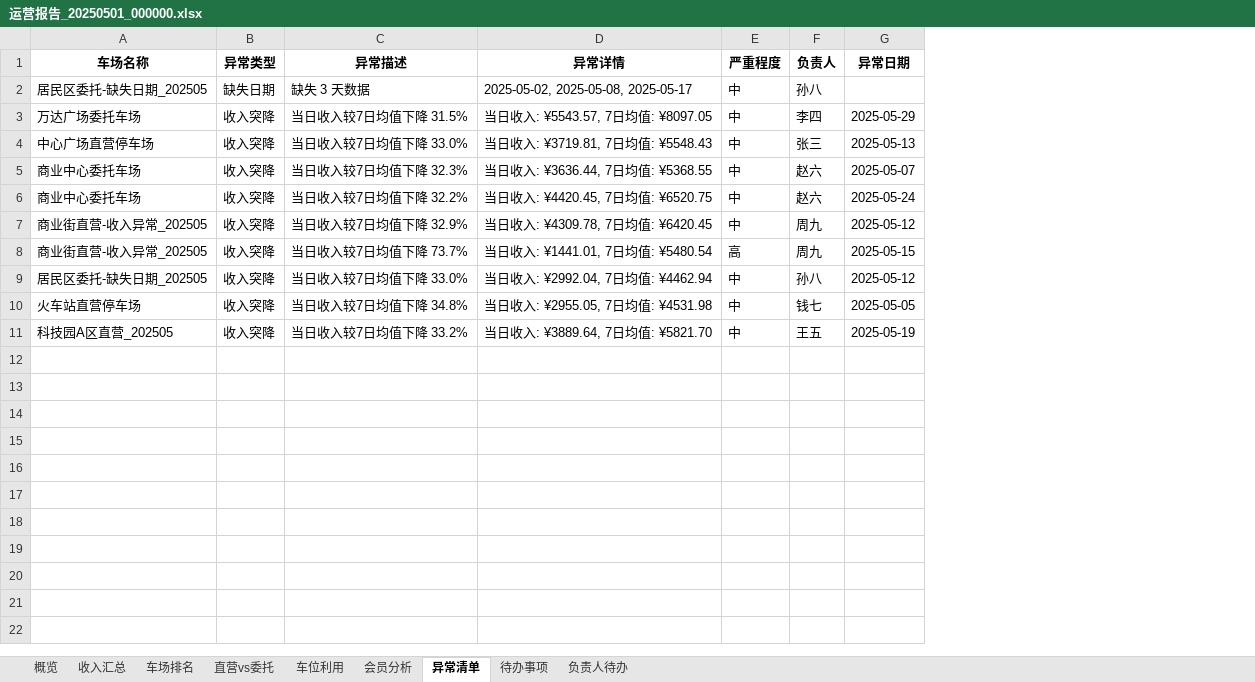
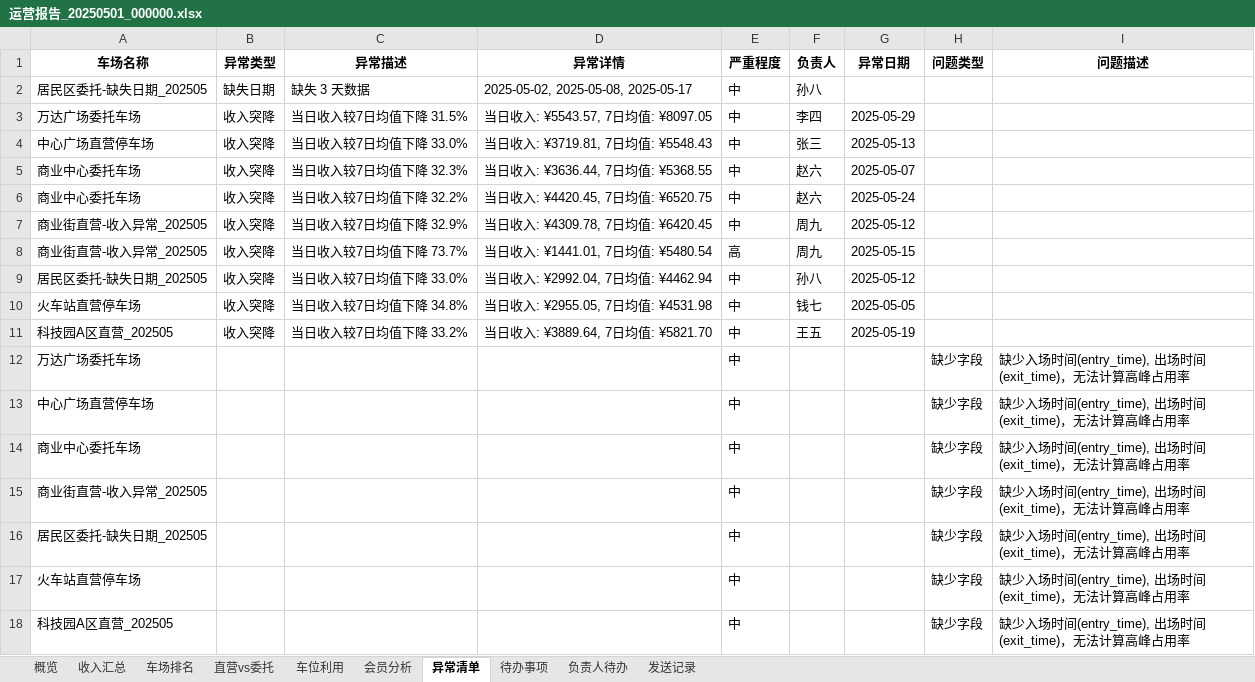
Before and after one commit to perfreetp/trae-1100, an Excel workbook: data/history/2025-05/运营报告_20250501_000000.xlsx, sheet 异常清单, drawn as a sheet; values as stored, in another font and other column widths than the file's, no borders; the diff names each change by its address in the sheet, - before the commit and + after, or states it on an @@ line.

```diff
--- a/data/history/2025-05/运营报告_20250501_000000.xlsx (sheet 异常清单)
+++ b/data/history/2025-05/运营报告_20250501_000000.xlsx (sheet 异常清单)
+sheet tab: 发送记录
+column H (问题类型), empty
+column I (问题描述), empty
+row 12: 万达广场委托车场 |  |  |  | 中 |  |  | 缺少字段 | 缺少入场时间(entry_time), 出场时间(exit_time)，无法计算高峰占用率
+row 13: 中心广场直营停车场 |  |  |  | 中 |  |  | 缺少字段 | 缺少入场时间(entry_time), 出场时间(exit_time)，无法计算高峰占用率
+row 14: 商业中心委托车场 |  |  |  | 中 |  |  | 缺少字段 | 缺少入场时间(entry_time), 出场时间(exit_time)，无法计算高峰占用率
+row 15: 商业街直营-收入异常_202505 |  |  |  | 中 |  |  | 缺少字段 | 缺少入场时间(entry_time), 出场时间(exit_time)，无法计算高峰占用率
+row 16: 居民区委托-缺失日期_202505 |  |  |  | 中 |  |  | 缺少字段 | 缺少入场时间(entry_time), 出场时间(exit_time)，无法计算高峰占用率
+row 17: 火车站直营停车场 |  |  |  | 中 |  |  | 缺少字段 | 缺少入场时间(entry_time), 出场时间(exit_time)，无法计算高峰占用率
+row 18: 科技园A区直营_202505 |  |  |  | 中 |  |  | 缺少字段 | 缺少入场时间(entry_time), 出场时间(exit_time)，无法计算高峰占用率
```
Also changed, not shown: sheet 车位利用, sheet 待办事项, sheet 负责人待办, sheet 概览, data/output/2025-05/智慧停车运营报告_202505.xlsx, 7 other files.
